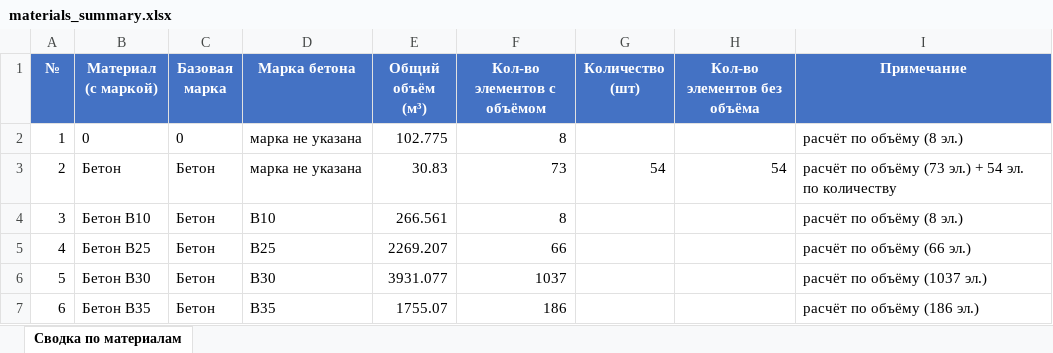
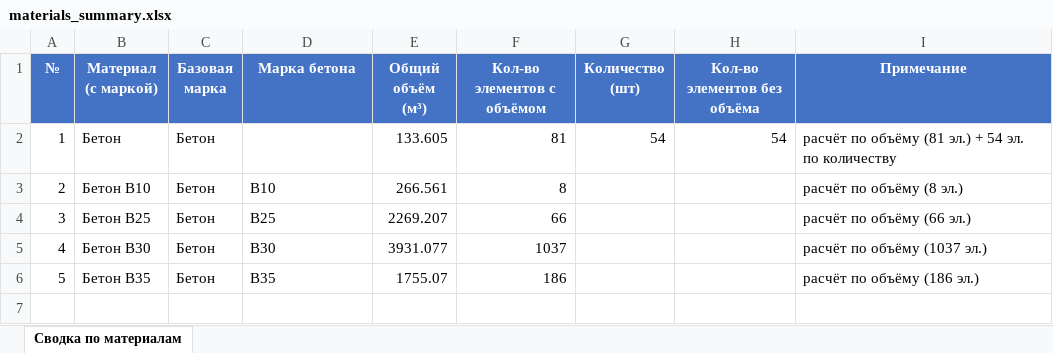
Before and after one commit to vit050587/ifc_inspect, an Excel workbook: uploads/ad4a1618-5ed2-4986-b71d-05929dd17c31/materials_summary.xlsx, sheet Сводка по материалам, drawn as a sheet; values as stored, in another font and other column widths than the file's, no borders; removed rows and columns are numbered as before the commit, all else as after; the diff names each change by its address in the sheet, - before the commit and + after, or states it on an @@ line.

```diff
--- a/uploads/ad4a1618-5ed2-4986-b71d-05929dd17c31/materials_summary.xlsx (sheet Сводка по материалам)
+++ b/uploads/ad4a1618-5ed2-4986-b71d-05929dd17c31/materials_summary.xlsx (sheet Сводка по материалам)
-row 2: 1 | 0 | 0 | марка не указана | 102.775 | 8 |  |  | расчёт по объёму (8 эл.)
@@ column A (№) renumbered from row 2 down @@
-D2 (Марка бетона): марка не указана
+D2 (Марка бетона): (empty)
-E2 (Общий объём (м³)): 30.83
+E2 (Общий объём (м³)): 133.605
-F2 (Кол-во элементов с объёмом): 73
+F2 (Кол-во элементов с объёмом): 81
-I2 (Примечание): …по объёму (73 эл.) +…
+I2 (Примечание): …по объёму (81 эл.) +…
```
Also changed, not shown: 4 other files.
